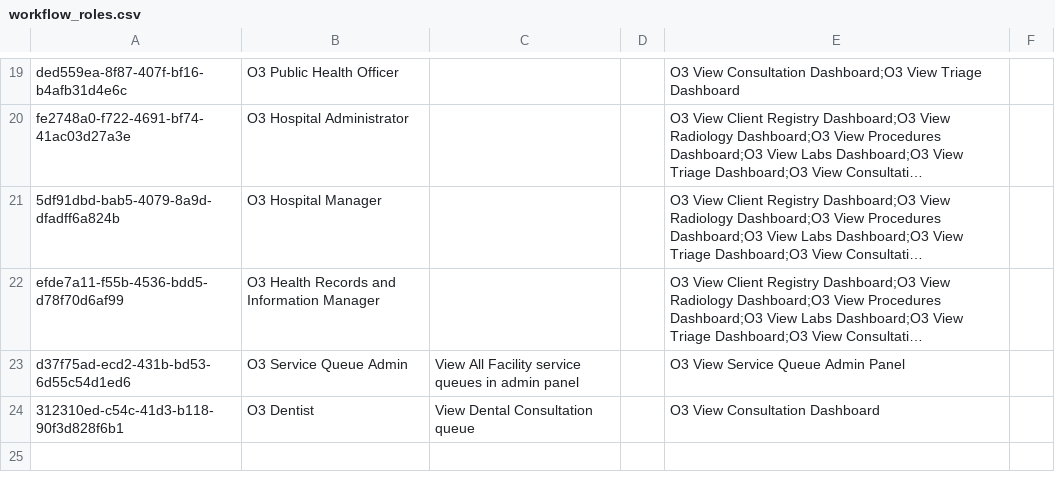
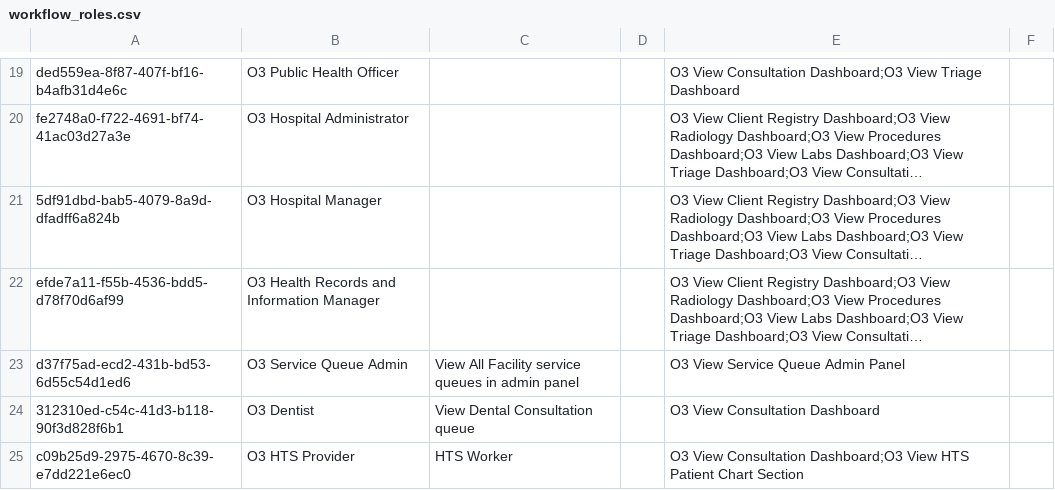
Before and after one commit to AMPATH/openmrs-content-amrs, a CSV file: configuration/backend_configuration/roles/workflow_roles.csv, drawn as a sheet; only a part is shown, gaps mark what is left out; long unchanged cells end in …; the diff names each change by its address in the sheet, - before the commit and + after, or states it on an @@ line.

Commit message:
(improv) Add HTS Provider role, rename Maternity service to maternity triage service (#170)

```diff
--- a/configuration/backend_configuration/roles/workflow_roles.csv
+++ b/configuration/backend_configuration/roles/workflow_roles.csv
+row 25: c09b25d9-2975-4670-8c39-e7dd221e6ec0 | O3 HTS Provider | HTS Worker |  | O3 View Consultation Dashboard;O3 View HTS Patient Chart Section
```
Also changed, not shown: configuration/backend_configuration/concepts/servicequeues.csv, 1 other file.
